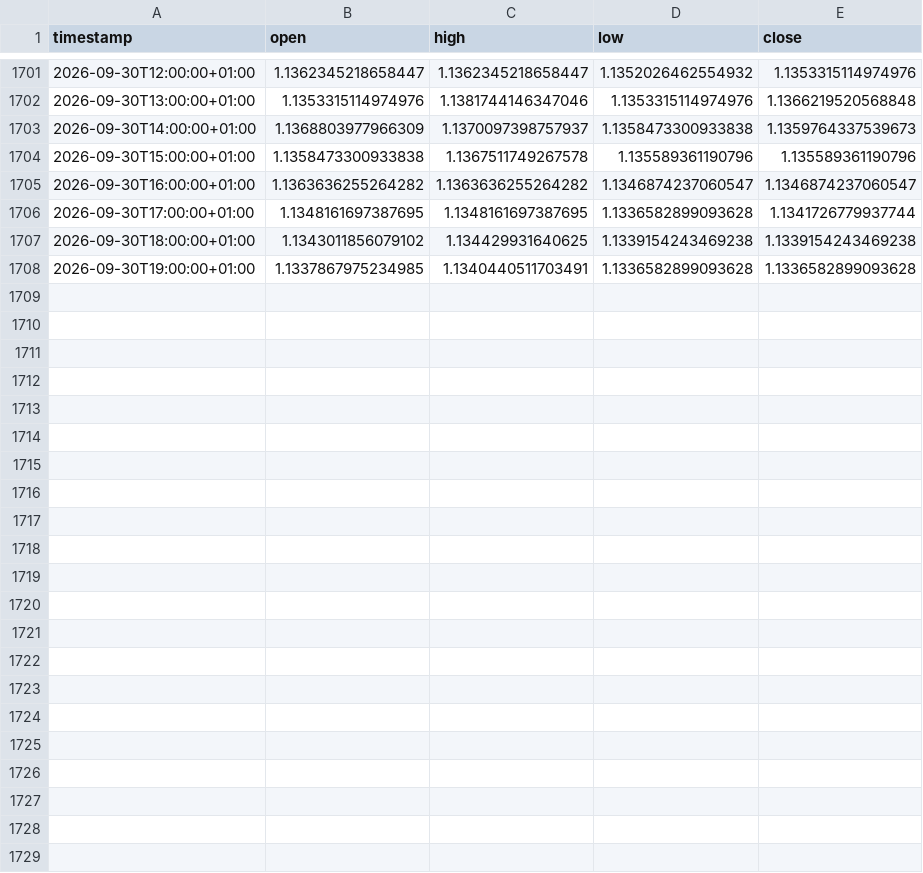
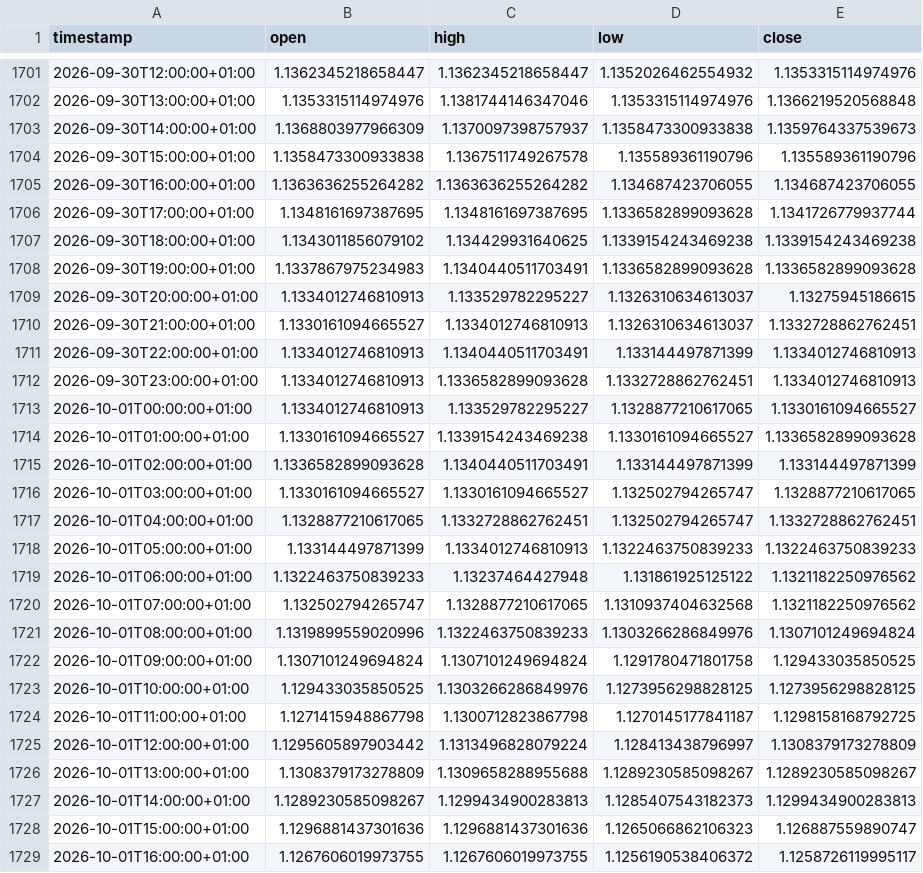
Before and after one commit to daniel17857-web/tide-paper-trader, a CSV file: data/fx_EURUSD_1h.csv, drawn as a sheet; only a part is shown, gaps mark what is left out.

```diff
--- a/data/fx_EURUSD_1h.csv
+++ b/data/fx_EURUSD_1h.csv
@@ -1704,5 +1704,26 @@ timestamp,open,high,low,close
 2026-09-30T15:00:00+01:00,1.1358473300933838,1.1367511749267578,1.135589361190796,1.135589361190796
-2026-09-30T16:00:00+01:00,1.1363636255264282,1.1363636255264282,1.1346874237060547,1.1346874237060547
+2026-09-30T16:00:00+01:00,1.1363636255264282,1.1363636255264282,1.134687423706055,1.134687423706055
 2026-09-30T17:00:00+01:00,1.1348161697387695,1.1348161697387695,1.1336582899093628,1.1341726779937744
 2026-09-30T18:00:00+01:00,1.1343011856079102,1.134429931640625,1.1339154243469238,1.1339154243469238
-2026-09-30T19:00:00+01:00,1.1337867975234985,1.1340440511703491,1.1336582899093628,1.1336582899093628
+2026-09-30T19:00:00+01:00,1.1337867975234983,1.1340440511703491,1.1336582899093628,1.1336582899093628
+2026-09-30T20:00:00+01:00,1.1334012746810913,1.133529782295227,1.1326310634613037,1.13275945186615
+2026-09-30T21:00:00+01:00,1.1330161094665527,1.1334012746810913,1.1326310634613037,1.1332728862762451
+2026-09-30T22:00:00+01:00,1.1334012746810913,1.1340440511703491,1.133144497871399,1.1334012746810913
+2026-09-30T23:00:00+01:00,1.1334012746810913,1.1336582899093628,1.1332728862762451,1.1334012746810913
+2026-10-01T00:00:00+01:00,1.1334012746810913,1.133529782295227,1.1328877210617065,1.1330161094665527
+2026-10-01T01:00:00+01:00,1.1330161094665527,1.1339154243469238,1.1330161094665527,1.1336582899093628
+2026-10-01T02:00:00+01:00,1.1336582899093628,1.1340440511703491,1.133144497871399,1.133144497871399
+2026-10-01T03:00:00+01:00,1.1330161094665527,1.1330161094665527,1.132502794265747,1.1328877210617065
+2026-10-01T04:00:00+01:00,1.1328877210617065,1.1332728862762451,1.132502794265747,1.1332728862762451
+2026-10-01T05:00:00+01:00,1.133144497871399,1.1334012746810913,1.1322463750839233,1.1322463750839233
+2026-10-01T06:00:00+01:00,1.1322463750839233,1.13237464427948,1.131861925125122,1.1321182250976562
+2026-10-01T07:00:00+01:00,1.132502794265747,1.1328877210617065,1.1310937404632568,1.1321182250976562
+2026-10-01T08:00:00+01:00,1.1319899559020996,1.1322463750839233,1.1303266286849976,1.1307101249694824
+2026-10-01T09:00:00+01:00,1.1307101249694824,1.1307101249694824,1.1291780471801758,1.129433035850525
+2026-10-01T10:00:00+01:00,1.129433035850525,1.1303266286849976,1.1273956298828125,1.1273956298828125
+2026-10-01T11:00:00+01:00,1.1271415948867798,1.1300712823867798,1.1270145177841187,1.1298158168792725
+2026-10-01T12:00:00+01:00,1.1295605897903442,1.1313496828079224,1.128413438796997,1.1308379173278809
+2026-10-01T13:00:00+01:00,1.1308379173278809,1.1309658288955688,1.1289230585098267,1.1289230585098267
+2026-10-01T14:00:00+01:00,1.1289230585098267,1.1299434900283813,1.1285407543182373,1.1299434900283813
+2026-10-01T15:00:00+01:00,1.1296881437301636,1.1296881437301636,1.1265066862106323,1.126887559890747
+2026-10-01T16:00:00+01:00,1.1267606019973755,1.1267606019973755,1.1256190538406372,1.1258726119995117
```
Also changed, not shown: data/fx_AUDUSD_1h.csv, data/fx_GBPUSD_1h.csv, 4 other files.
